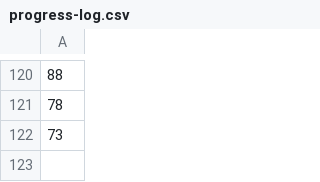
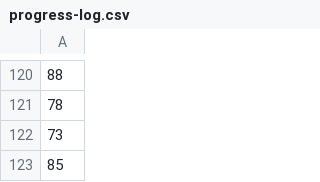
Before and after one commit to voder-ai/dry-aged-deps, a CSV file: .voder/progress-log.csv, drawn as a sheet; only a part is shown, gaps mark what is left out.

```diff
--- a/.voder/progress-log.csv
+++ b/.voder/progress-log.csv
@@ -122 +122,2 @@
 73
+85
```
Also changed, not shown: .voder/progress-log-areas.csv, 7 other files.
